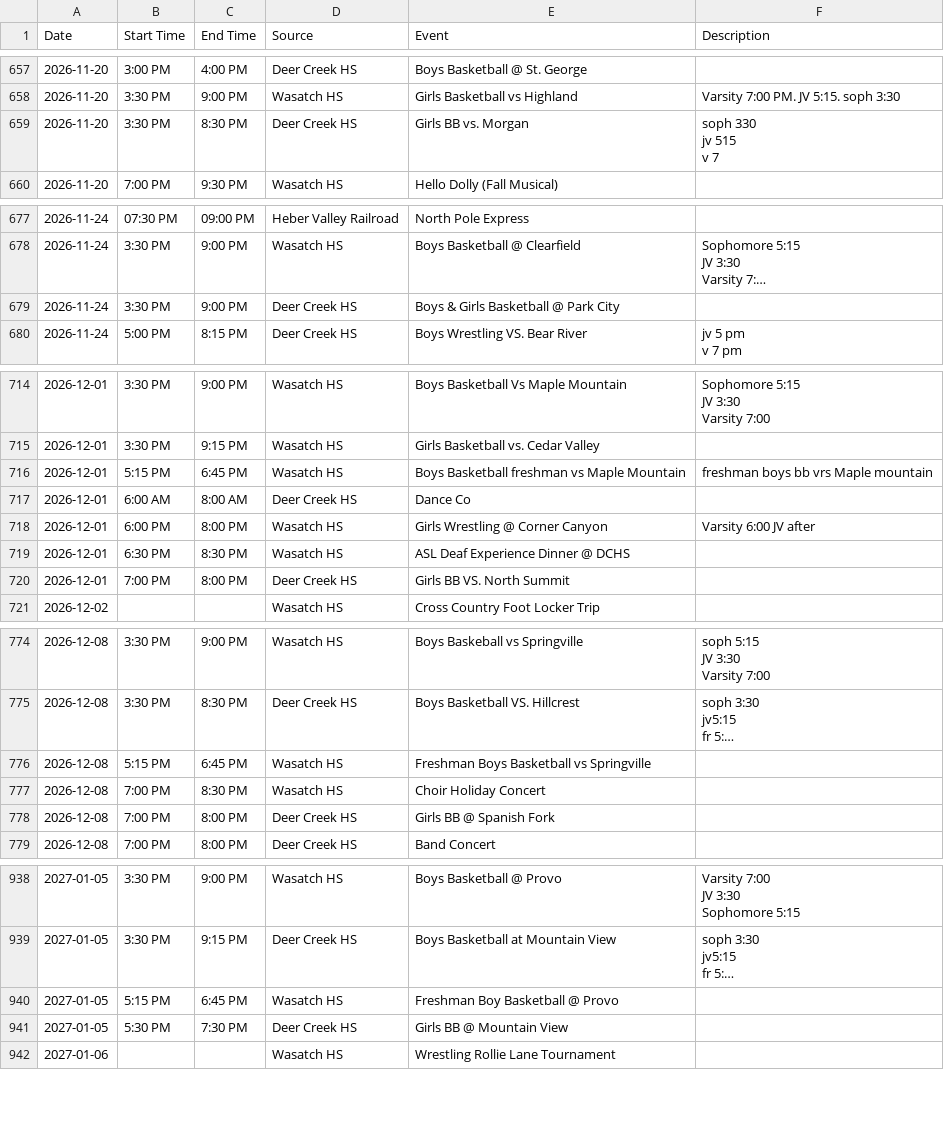
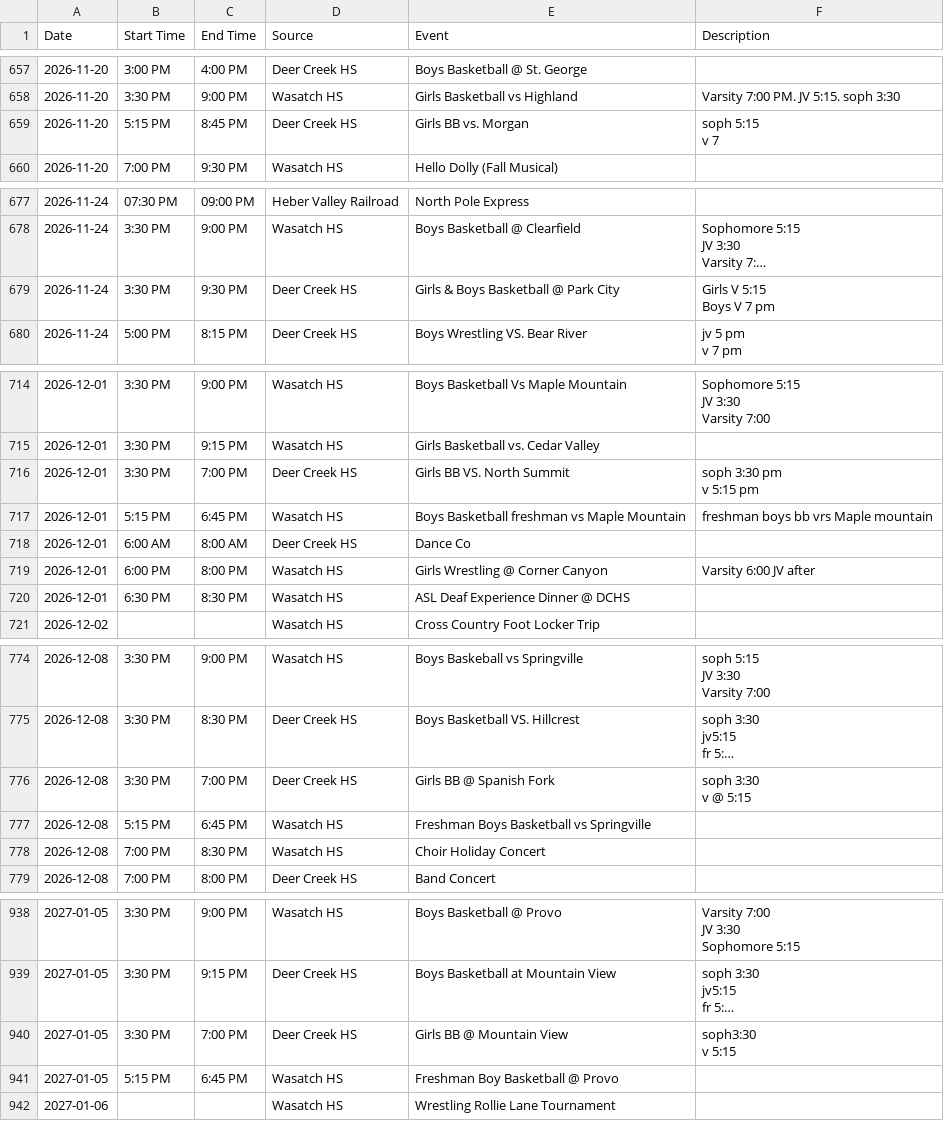
Before and after one commit to rmawhinney12/DK-Calendar, a CSV file: combined_calendar.csv, drawn as a sheet; only a part is shown, gaps mark what is left out; long unchanged cells end in …; removed rows and columns are numbered as before the commit, all else as after; ↵ is a line break in a cell; the diff covers the shown part only; the diff names each change by its address in the sheet, - before the commit and + after, or states it on an @@ line.

```diff
--- a/combined_calendar.csv
+++ b/combined_calendar.csv
-B659 (Start Time): 3:30 PM
+B659 (Start Time): 5:15 PM
-C659 (End Time): 8:30 PM
+C659 (End Time): 8:45 PM
-F659 (Description): soph 330 ↵ jv 515 ↵ v 7
+F659 (Description): soph 5:15 ↵ v 7
-C679 (End Time): 9:00 PM
+C679 (End Time): 9:30 PM
-E679 (Event): Boys & Girls Basketball @ Park City
+E679 (Event): Girls & Boys Basketball @ Park City
-F679 (Description): (empty)
+F679 (Description): Girls V 5:15 ↵ Boys V 7 pm
+row 716: 2026-12-01 | 3:30 PM | 7:00 PM | Deer Creek HS | Girls BB VS. North Summit | soph 3:30 pm ↵ v 5:15 pm
-row 720: 2026-12-01 | 7:00 PM | 8:00 PM | Deer Creek HS | Girls BB VS. North Summit
+row 776: 2026-12-08 | 3:30 PM | 7:00 PM | Deer Creek HS | Girls BB @ Spanish Fork | soph 3:30 ↵ v @ 5:15
-row 778: 2026-12-08 | 7:00 PM | 8:00 PM | Deer Creek HS | Girls BB @ Spanish Fork
+row 940: 2027-01-05 | 3:30 PM | 7:00 PM | Deer Creek HS | Girls BB @ Mountain View | soph3:30 ↵ v 5:15
-row 941: 2027-01-05 | 5:30 PM | 7:30 PM | Deer Creek HS | Girls BB @ Mountain View
```
Also changed, not shown: 1 added row and 2 edited cells elsewhere in this file, deer_creek_vega_calendar.csv, soldier_hollow_calendar.csv, 2 other files.
